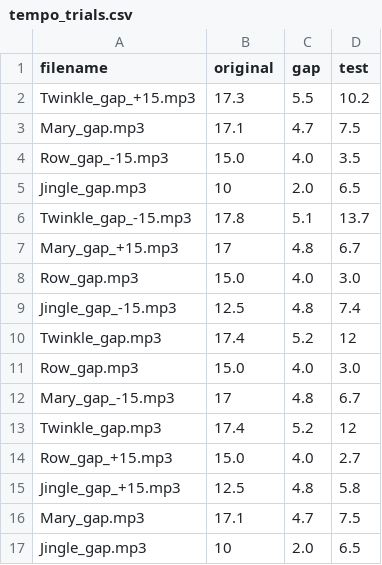
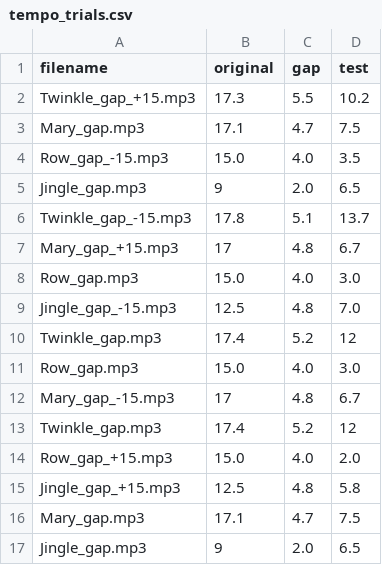
Before and after one commit to tempolab0v0/Melody-Musical-Imagery-Project, a CSV file: tempo_trials.csv, drawn as a sheet.

Commit message:
Update tempo_trials.csv

```diff
--- a/tempo_trials.csv
+++ b/tempo_trials.csv
@@ -4,3 +4,3 @@ Mary_gap.mp3,17.1,4.7,7.5
 Row_gap_-15.mp3,15.0,4.0,3.5
-Jingle_gap.mp3,10,2.0,6.5
+Jingle_gap.mp3,9,2.0,6.5
 Twinkle_gap_-15.mp3,17.8,5.1,13.7
@@ -8,3 +8,3 @@ Mary_gap_+15.mp3,17,4.8,6.7
 Row_gap.mp3,15.0,4.0,3.0
-Jingle_gap_-15.mp3,12.5,4.8,7.4
+Jingle_gap_-15.mp3,12.5,4.8,7.0
 Twinkle_gap.mp3,17.4,5.2,12
@@ -13,5 +13,5 @@ Mary_gap_-15.mp3,17,4.8,6.7
 Twinkle_gap.mp3,17.4,5.2,12
-Row_gap_+15.mp3,15.0,4.0,2.7
+Row_gap_+15.mp3,15.0,4.0,2.0
 Jingle_gap_+15.mp3,12.5,4.8,5.8
 Mary_gap.mp3,17.1,4.7,7.5
-Jingle_gap.mp3,10,2.0,6.5
+Jingle_gap.mp3,9,2.0,6.5
```
